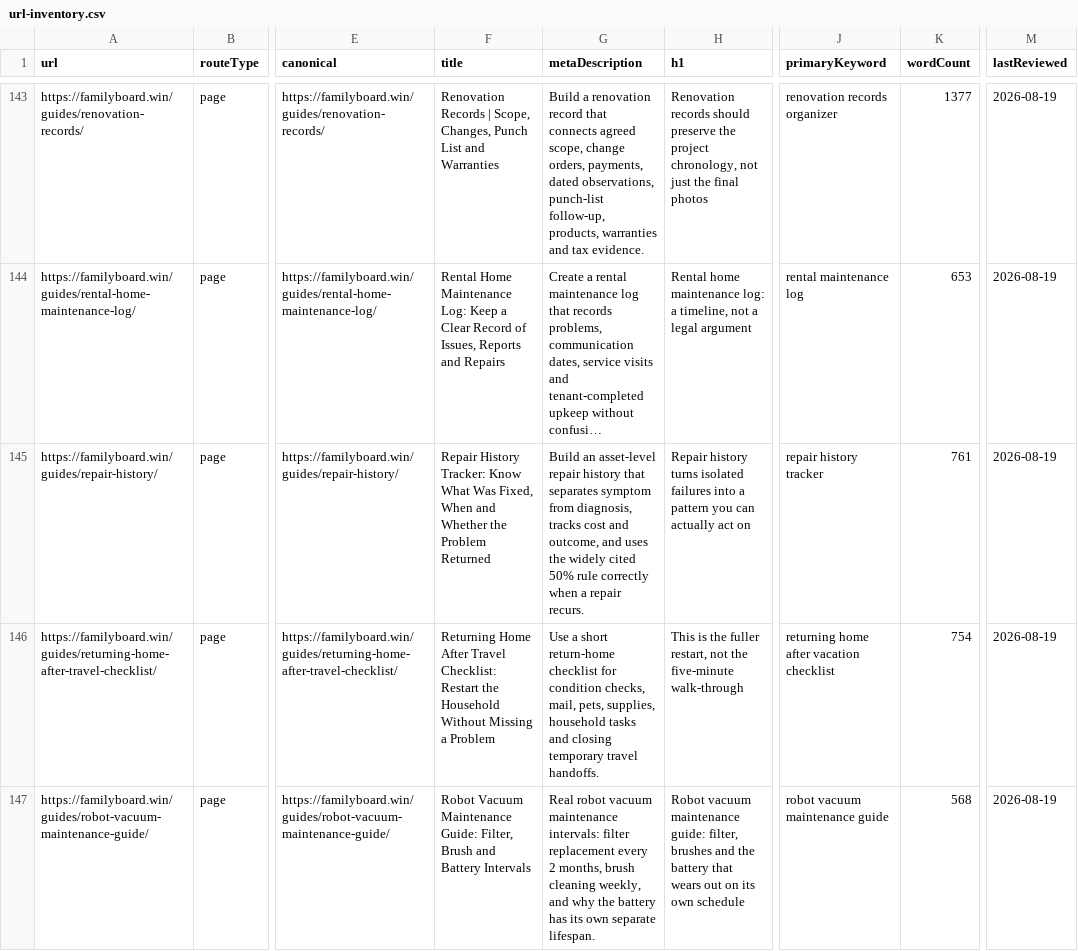
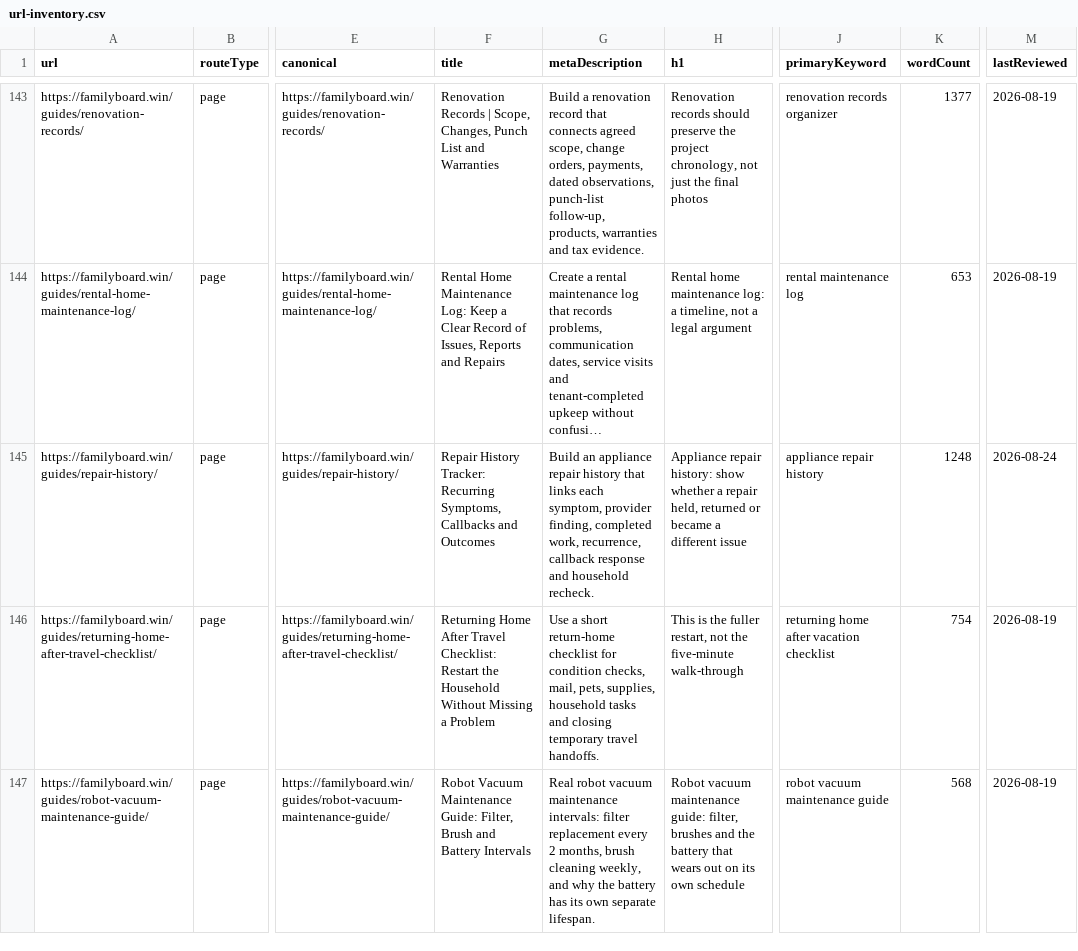
Before and after one commit to btcson66-rgb/familyboard, a CSV file: reports/url-inventory.csv, drawn as a sheet; only a part is shown, gaps mark what is left out; long unchanged cells end in …; the diff covers the shown part only; the diff names each change by its address in the sheet, - before the commit and + after, or states it on an @@ line.

Commit message:
feat: add bilingual appliance repair callback records

```diff
--- a/reports/url-inventory.csv
+++ b/reports/url-inventory.csv
-F145 (title): …History Tracker: Know What Was Fixed, When and Whether the Problem Returned
+F145 (title): …History Tracker: Recurring Symptoms, Callbacks and Outcomes
-G145 (metaDescription): Build an asset-level repair history that separates symptom from diagnosis, tracks cost and outcome, and uses the widely cited 50% rule correctly when a repair recurs.
+G145 (metaDescription): Build an appliance repair history that links each symptom, provider finding, completed work, recurrence, callback response and household recheck.
-H145 (h1): Repair history turns isolated failures into a pattern you can actually act on
+H145 (h1): Appliance repair history: show whether a repair held, returned or became a different issue
-J145 (primaryKeyword): repair history tracker
+J145 (primaryKeyword): appliance repair history
-K145 (wordCount): 761
+K145 (wordCount): 1248
-M145 (lastReviewed): 2026-08-19
+M145 (lastReviewed): 2026-08-24
```
Also changed, not shown: 3 added rows elsewhere in this file, 12 other files.
